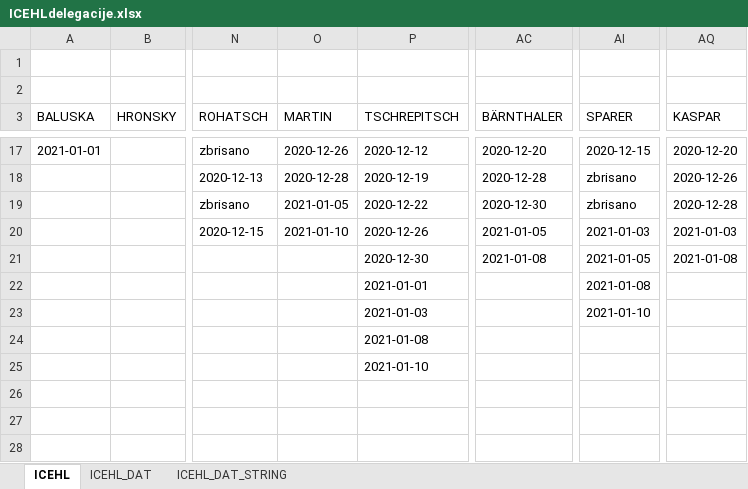
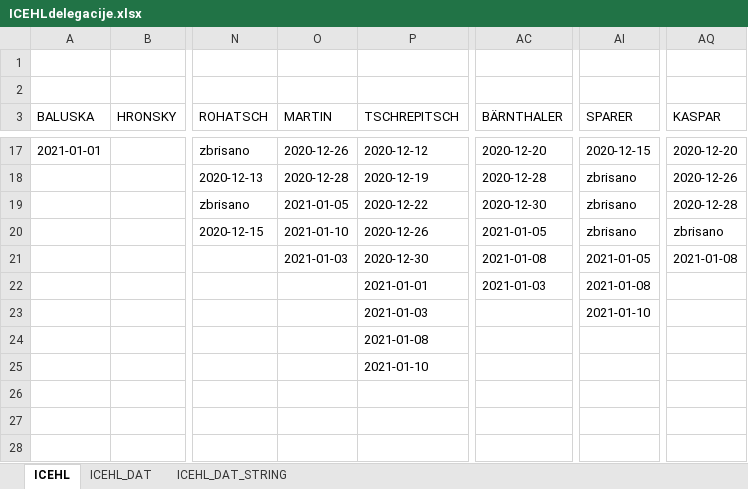
Before and after one commit to snojle23/delegacije, an Excel workbook: data/ICEHLdelegacije.xlsx, sheet ICEHL, drawn as a sheet; only a part is shown, gaps mark what is left out; values as stored, in another font and other column widths than the file's, no borders; the diff names each change by its address in the sheet, - before the commit and + after, or states it on an @@ line.

```diff
--- a/data/ICEHLdelegacije.xlsx (sheet ICEHL)
+++ b/data/ICEHLdelegacije.xlsx (sheet ICEHL)
-AI20 (SPARER): 2021-01-03
+AI20 (SPARER): zbrisano
-AQ20 (KASPAR): 2021-01-03
+AQ20 (KASPAR): zbrisano
-O21 (MARTIN): (empty)
+O21 (MARTIN): 2021-01-03
-AC22 (BÄRNTHALER): (empty)
+AC22 (BÄRNTHALER): 2021-01-03
```
Also changed, not shown: sheet ICEHL_DAT, sheet ICEHL_DAT_STRING, data/AHLdelegacije.xlsx, 2 other files.
